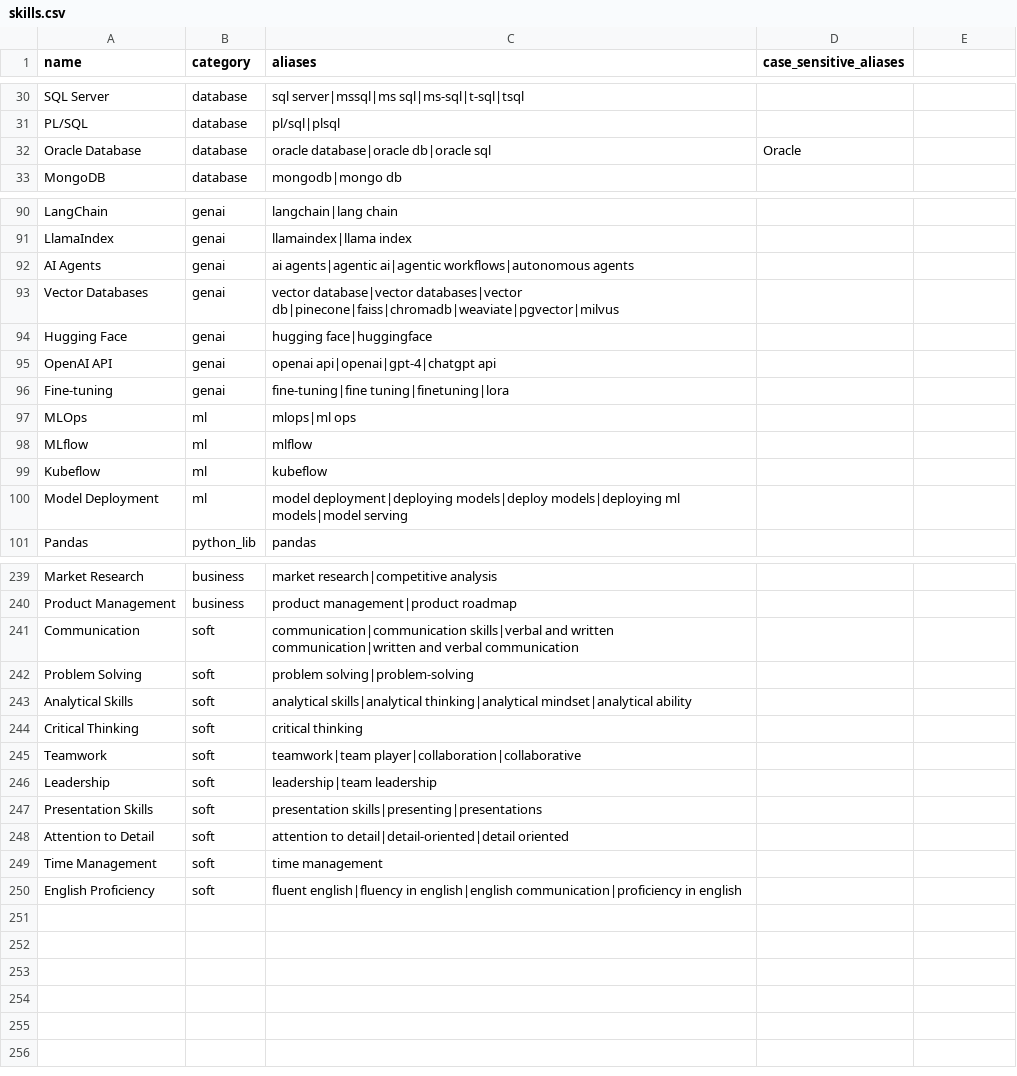
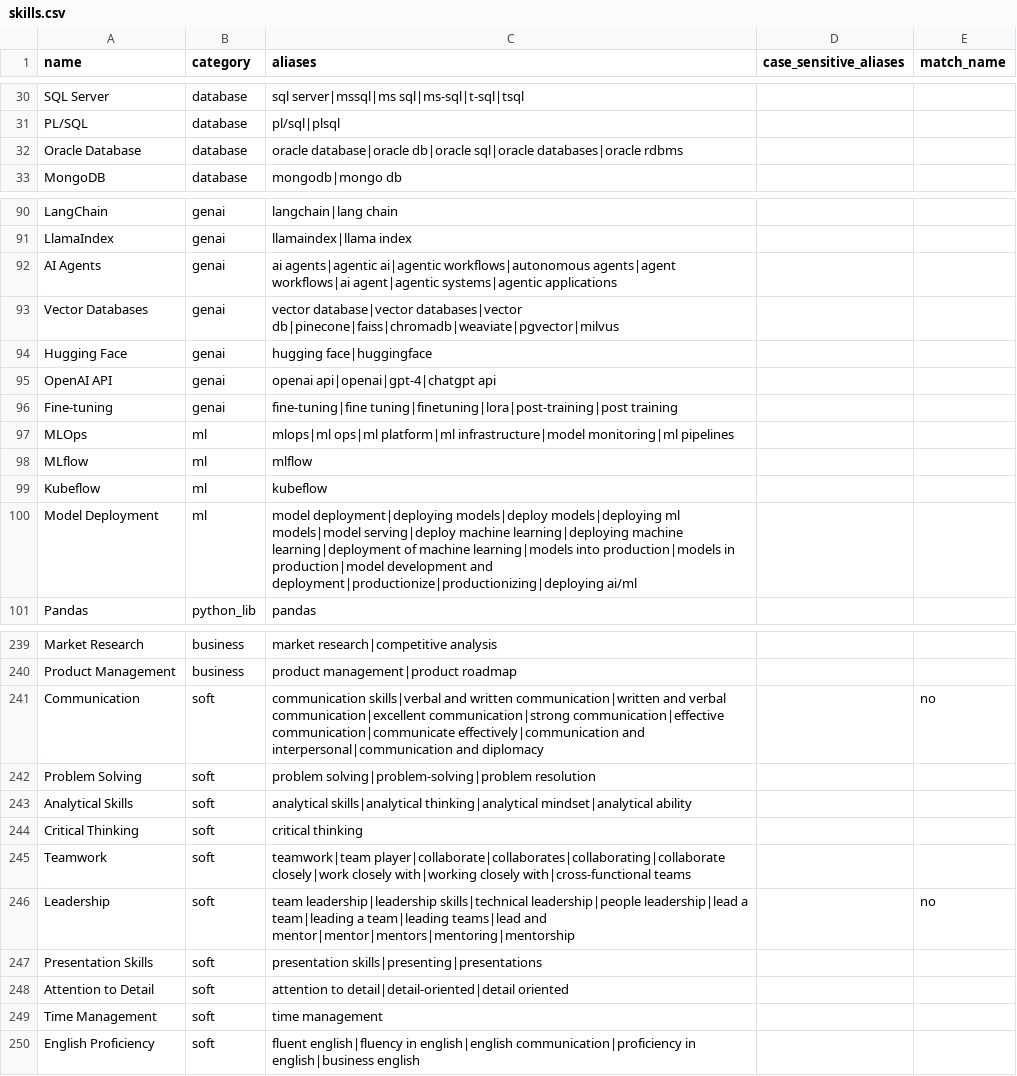
Before and after one commit to nightcrawler2608/skillpulse, a CSV file: data/skills/skills.csv, drawn as a sheet; only a part is shown, gaps mark what is left out; the diff covers the shown part only.

```diff
--- a/data/skills/skills.csv
+++ b/data/skills/skills.csv
@@ -1 +1 @@
-name,category,aliases,case_sensitive_aliases
+name,category,aliases,case_sensitive_aliases,match_name
@@ -32 +32 @@ PL/SQL,database,pl/sql|plsql,
-Oracle Database,database,oracle database|oracle db|oracle sql,Oracle
+Oracle Database,database,oracle database|oracle db|oracle sql|oracle databases|oracle rdbms,,
@@ -92 +92 @@ LlamaIndex,genai,llamaindex|llama index,
-AI Agents,genai,ai agents|agentic ai|agentic workflows|autonomous agents,
+AI Agents,genai,ai agents|agentic ai|agentic workflows|autonomous agents|agent workflows|ai agent|agentic systems|agentic applications,,
@@ -96,2 +96,2 @@ OpenAI API,genai,openai api|openai|gpt-4|chatgpt api,
-Fine-tuning,genai,fine-tuning|fine tuning|finetuning|lora,
-MLOps,ml,mlops|ml ops,
+Fine-tuning,genai,fine-tuning|fine tuning|finetuning|lora|post-training|post training,,
+MLOps,ml,mlops|ml ops|ml platform|ml infrastructure|model monitoring|ml pipelines,,
@@ -100 +100 @@ Kubeflow,ml,kubeflow,
-Model Deployment,ml,model deployment|deploying models|deploy models|deploying ml models|model serving,
+Model Deployment,ml,model deployment|deploying models|deploy models|deploying ml models|model serving|deploy machine learning|deploying machine learning|deployment of machine learning|models into production|models in production|model development and deployment|productionize|productionizing|deploying ai/ml,,
@@ -241,2 +241,2 @@ Product Management,business,product management|product roadmap,
-Communication,soft,communication|communication skills|verbal and written communication|written and verbal communication,
-Problem Solving,soft,problem solving|problem-solving,
+Communication,soft,communication skills|verbal and written communication|written and verbal communication|excellent communication|strong communication|effective communication|communicate effectively|communication and interpersonal|communication and diplomacy,,no
+Problem Solving,soft,problem solving|problem-solving|problem resolution,,
@@ -245,2 +245,2 @@ Critical Thinking,soft,critical thinking,
-Teamwork,soft,teamwork|team player|collaboration|collaborative,
-Leadership,soft,leadership|team leadership,
+Teamwork,soft,teamwork|team player|collaborate|collaborates|collaborating|collaborate closely|work closely with|working closely with|cross-functional teams,,
+Leadership,soft,team leadership|leadership skills|technical leadership|people leadership|lead a team|leading a team|leading teams|lead and mentor|mentor|mentors|mentoring|mentorship,,no
@@ -250 +250 @@ Time Management,soft,time management,
-English Proficiency,soft,fluent english|fluency in english|english communication|proficiency in english,
+English Proficiency,soft,fluent english|fluency in english|english communication|proficiency in english|business english,,
```
Also changed, not shown: 16 edited cells elsewhere in this file, 7 other files.
